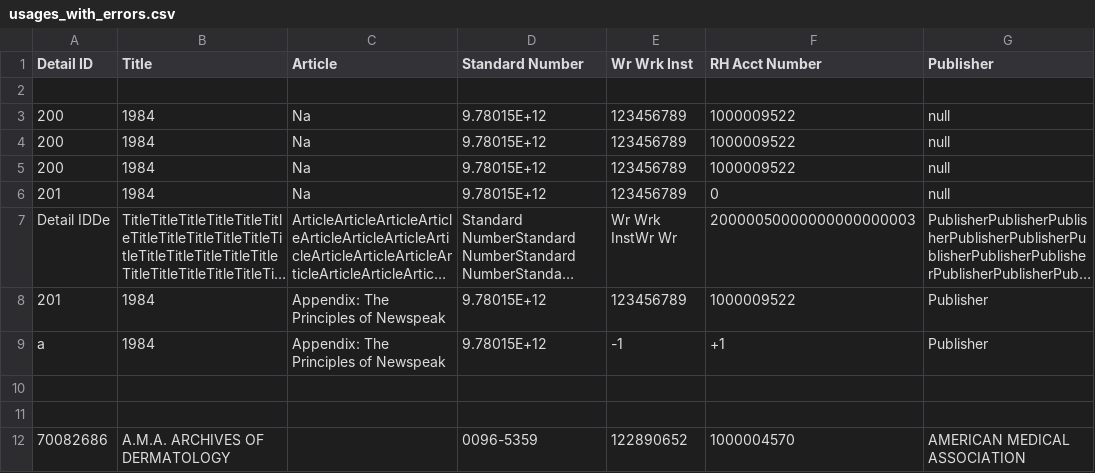
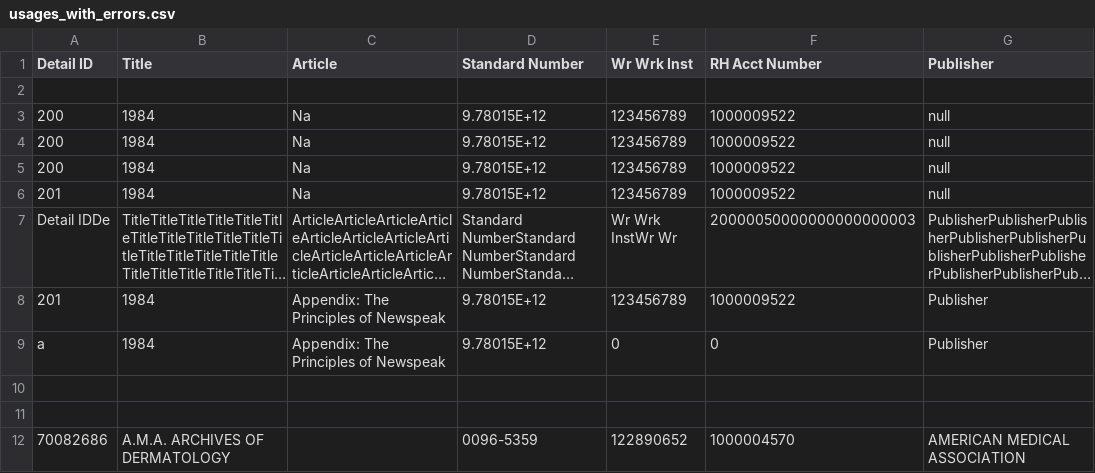
Before and after one commit to Dzmitry-Basiachenka/dist-foreign-aliakh, a CSV file: dist-foreign-service/src/testInteg/resources/com/copyright/rup/dist/foreign/service/csv/usages_with_errors.csv, drawn as a sheet; only a part is shown; long unchanged cells end in …; the diff names each change by its address in the sheet, - before the commit and + after, or states it on an @@ line.

```diff
--- a/dist-foreign-service/src/testInteg/resources/com/copyright/rup/dist/foreign/service/csv/usages_with_errors.csv
+++ b/dist-foreign-service/src/testInteg/resources/com/copyright/rup/dist/foreign/service/csv/usages_with_errors.csv
-F6 (RH Acct Number): 0
+F6 (RH Acct Number): 1000009522
-E9 (Wr Wrk Inst): -1
+E9 (Wr Wrk Inst): 0
-F9 (RH Acct Number): +1
+F9 (RH Acct Number): 0
```
Also changed, not shown: dist-foreign-service/src/testInteg/resources/com/copyright/rup/dist/foreign/service/csv/usages_with_errors_report.csv, 8 other files.
